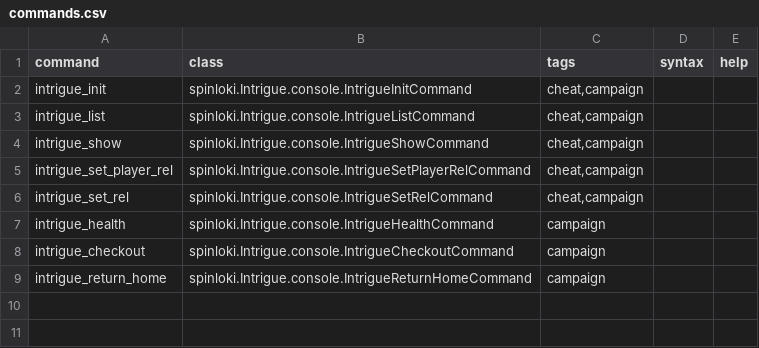
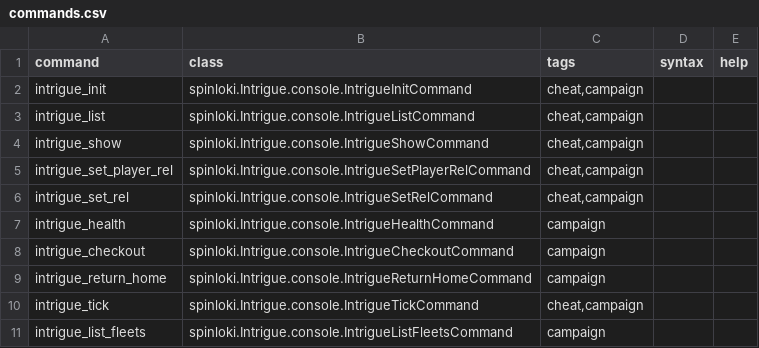
Before and after one commit to spinloki/Intrigue, a CSV file: data/console/commands.csv, drawn as a sheet.

Commit message:
Introduce Pacer script that times the core loop for Intrigue interactions. With this, Milestone 1 is complete!

```diff
--- a/data/console/commands.csv
+++ b/data/console/commands.csv
@@ -9 +9,3 @@ intrigue_checkout,spinloki.Intrigue.console.IntrigueCheckoutCommand,"campaign",,
 intrigue_return_home,spinloki.Intrigue.console.IntrigueReturnHomeCommand,"campaign",,
+intrigue_tick,spinloki.Intrigue.console.IntrigueTickCommand,"cheat,campaign",,
+intrigue_list_fleets,spinloki.Intrigue.console.IntrigueListFleetsCommand,"campaign",,
```
Also changed, not shown: 7 other files.
